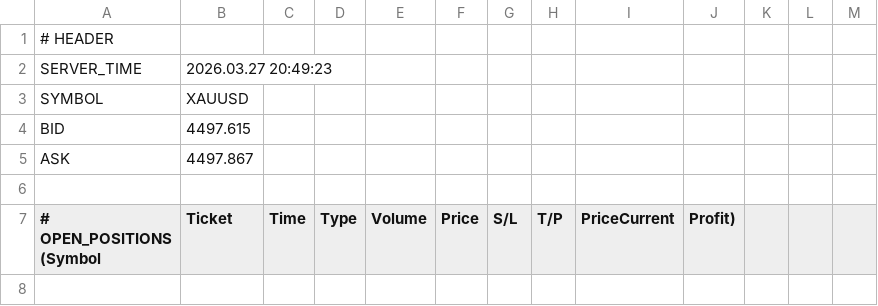
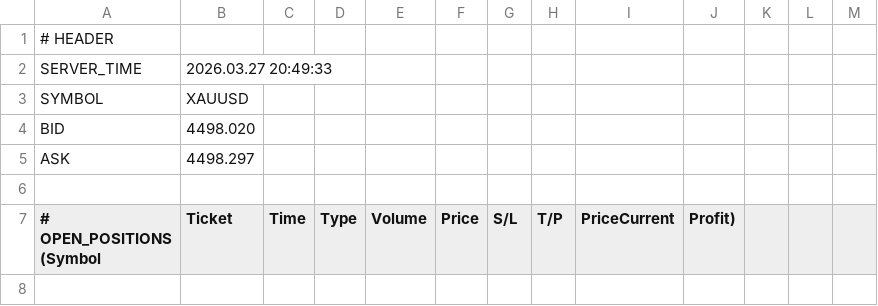
Before and after one commit to ramdanidian/Analisa-Market, a CSV file: market_status.csv, drawn as a sheet; only a part is shown.

Commit message:
Final Fix v4.81

```diff
--- a/market_status.csv
+++ b/market_status.csv
@@ -1,6 +1,6 @@
 # HEADER
-SERVER_TIME,2026.03.27 20:49:23
+SERVER_TIME,2026.03.27 20:49:33
 SYMBOL,XAUUSD
-BID,4497.615
-ASK,4497.867
+BID,4498.020
+ASK,4498.297
 
```
